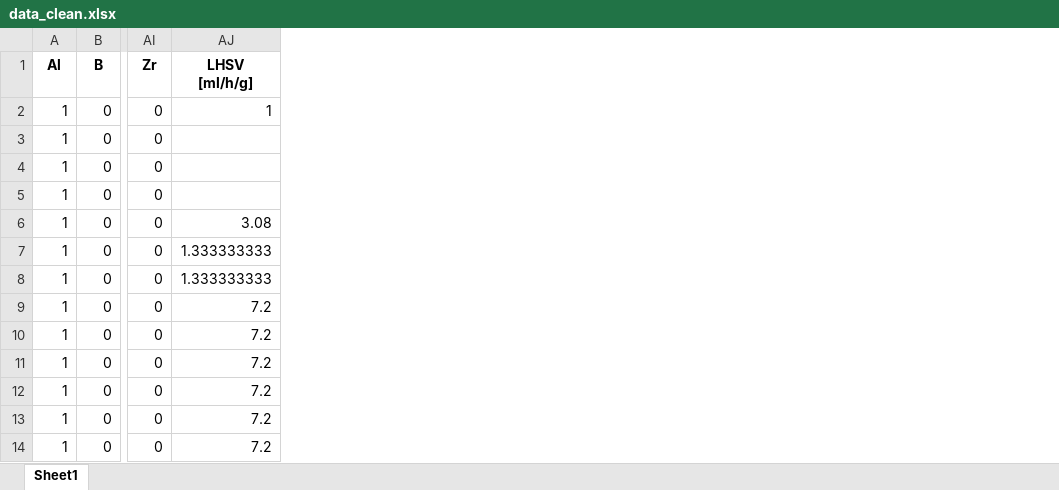
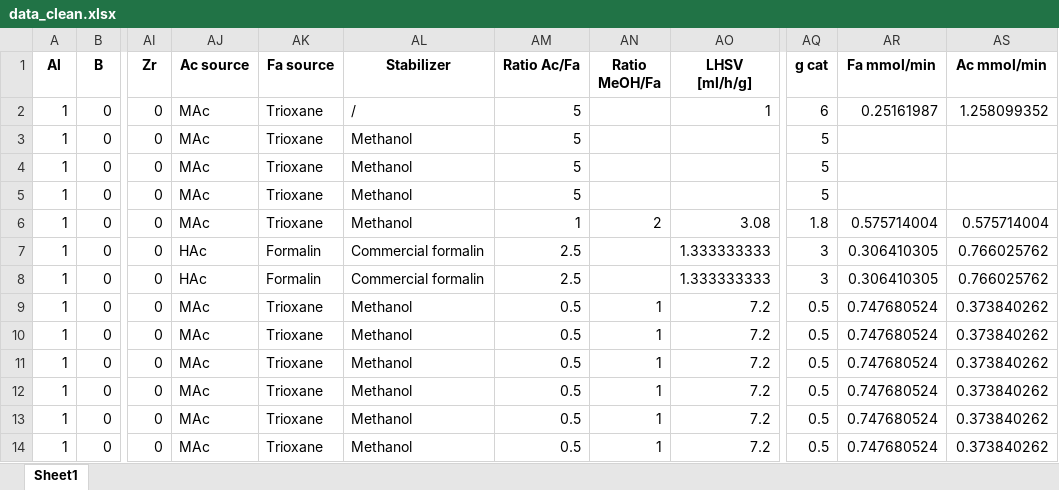
Before and after one commit to simvers/aldol-condensation-literature-ml, an Excel workbook: data/data_clean.xlsx, sheet Sheet1, drawn as a sheet; only a part is shown, gaps mark what is left out; values as stored, in another font and other column widths than the file's, no borders; the diff names each change by its address in the sheet, - before the commit and + after, or states it on an @@ line.

```diff
--- a/data/data_clean.xlsx (sheet Sheet1)
+++ b/data/data_clean.xlsx (sheet Sheet1)
+column AJ (Ac source), rows 2-14: MAc | MAc | MAc | MAc | MAc | HAc | HAc | MAc | MAc | MAc | MAc | MAc | MAc
+column AK (Fa source), rows 2-14: Trioxane | Trioxane | Trioxane | Trioxane | Trioxane | Formalin | Formalin | Trioxane | Trioxane | Trioxane | Trioxane | Trioxane | Trioxane
+column AL (Stabilizer), rows 2-14: / | Methanol | Methanol | Methanol | Methanol | Commercial formalin | Commercial formalin | Methanol | Methanol | Methanol | Methanol | Methanol | Methanol
+column AM (Ratio Ac/Fa), rows 2-14: 5 | 5 | 5 | 5 | 1 | 2.5 | 2.5 | 0.5 | 0.5 | 0.5 | 0.5 | 0.5 | 0.5
+column AN (Ratio MeOH/Fa), rows 6-14: 2 |  |  | 1 | 1 | 1 | 1 | 1 | 1
+column AQ (g cat), rows 2-14: 6 | 5 | 5 | 5 | 1.8 | 3 | 3 | 0.5 | 0.5 | 0.5 | 0.5 | 0.5 | 0.5
+column AR (Fa mmol/min), rows 2-14: 0.25161987 |  |  |  | 0.575714004 | 0.306410305 | 0.306410305 | 0.747680524 | 0.747680524 | 0.747680524 | 0.747680524 | 0.747680524 | 0.747680524
+column AS (Ac mmol/min), rows 2-14: 1.258099352 |  |  |  | 0.575714004 | 0.766025762 | 0.766025762 | 0.373840262 | 0.373840262 | 0.373840262 | 0.373840262 | 0.373840262 | 0.373840262
```
Also changed, not shown: data/composition_clean.xlsx, 4 other files.
